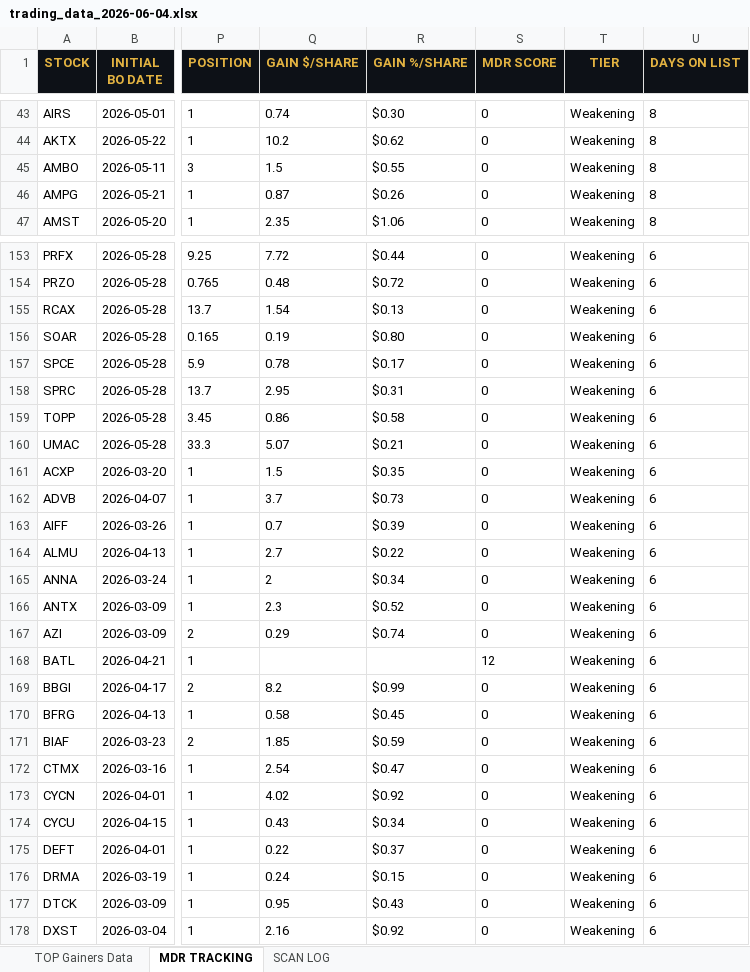
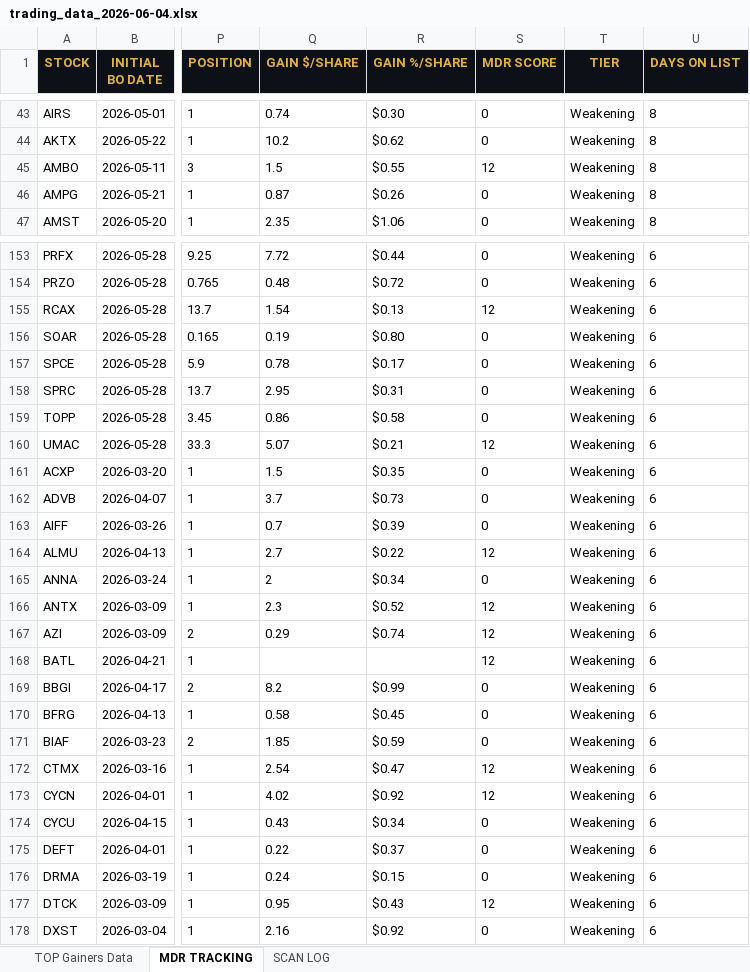
Before and after one commit to cmletsch/trading-system, an Excel workbook: data/trading_data_2026-06-04.xlsx, sheet MDR TRACKING, drawn as a sheet; only a part is shown, gaps mark what is left out; values as stored, in another font and other column widths than the file's, no borders; the diff covers the shown part only; the diff names each change by its address in the sheet, - before the commit and + after, or states it on an @@ line.

```diff
--- a/data/trading_data_2026-06-04.xlsx (sheet MDR TRACKING)
+++ b/data/trading_data_2026-06-04.xlsx (sheet MDR TRACKING)
-S45 (MDR SCORE): 0
+S45 (MDR SCORE): 12
-S155 (MDR SCORE): 0
+S155 (MDR SCORE): 12
-S160 (MDR SCORE): 0
+S160 (MDR SCORE): 12
-S164 (MDR SCORE): 0
+S164 (MDR SCORE): 12
-S166:S167 (MDR SCORE): 0
+S166:S167 (MDR SCORE): 12
-S172:S173 (MDR SCORE): 0
+S172:S173 (MDR SCORE): 12
-S177 (MDR SCORE): 0
+S177 (MDR SCORE): 12
```
Also changed, not shown: 41 edited cells elsewhere in this sheet, sheet TOP Gainers Data, 2 other files.
